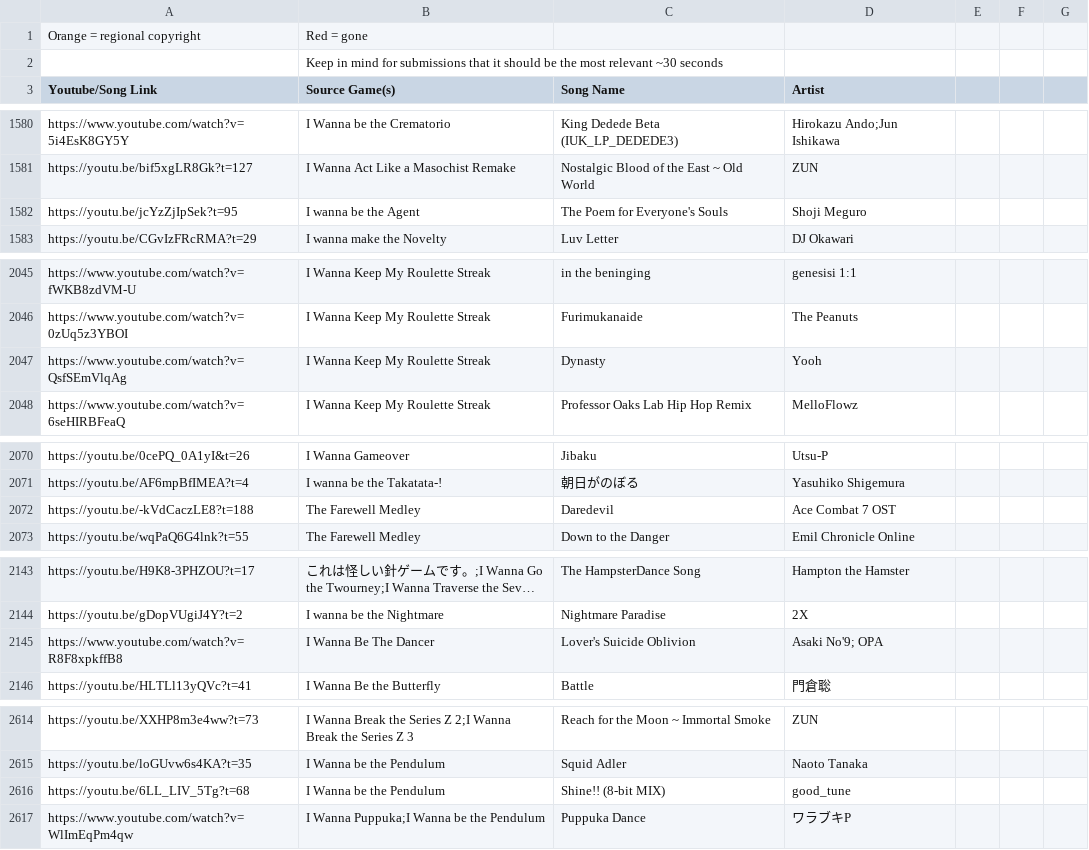
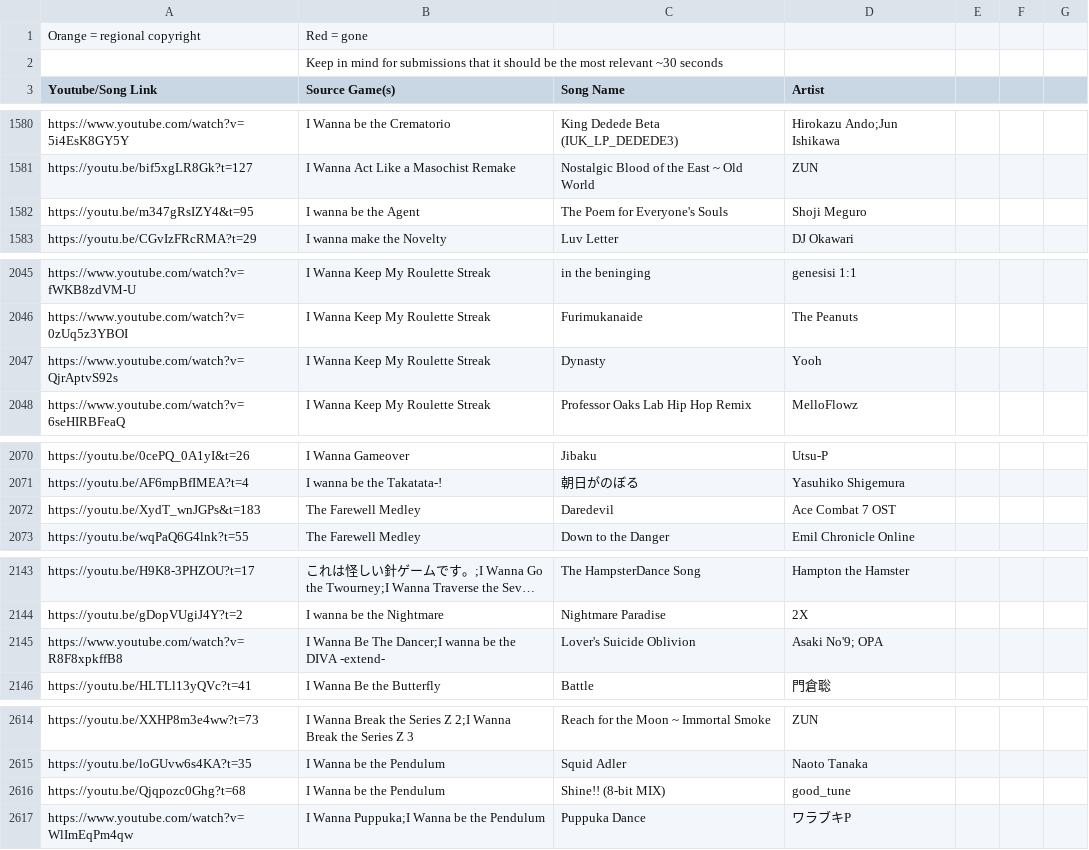
Before and after one commit to PlayerDash2017/Fangame-Music-Quiz-Page-ver, a CSV file: FMQ.csv, drawn as a sheet; only a part is shown, gaps mark what is left out; long unchanged cells end in …; the diff covers the shown part only; the diff names each change by its address in the sheet, - before the commit and + after, or states it on an @@ line.

```diff
--- a/FMQ.csv
+++ b/FMQ.csv
-A1582 (Youtube/Song Link): https://youtu.be/jcYzZjIpSek?t=95
+A1582 (Youtube/Song Link): https://youtu.be/m347gRsIZY4&t=95
-A2047 (Youtube/Song Link): https://www.youtube.com/watch?v=QsfSEmVlqAg
+A2047 (Youtube/Song Link): https://www.youtube.com/watch?v=QjrAptvS92s
-A2072 (Youtube/Song Link): https://youtu.be/-kVdCaczLE8?t=188
+A2072 (Youtube/Song Link): https://youtu.be/XydT_wnJGPs&t=183
-B2145 (Source Game(s)): I Wanna Be The Dancer
+B2145 (Source Game(s)): I Wanna Be The Dancer;I wanna be the DIVA -extend-
-A2616 (Youtube/Song Link): https://youtu.be/6LL_LIV_5Tg?t=68
+A2616 (Youtube/Song Link): https://youtu.be/Qjqpozc0Ghg?t=68
```
Also changed, not shown: 5 added rows and 14 edited cells elsewhere in this file.
